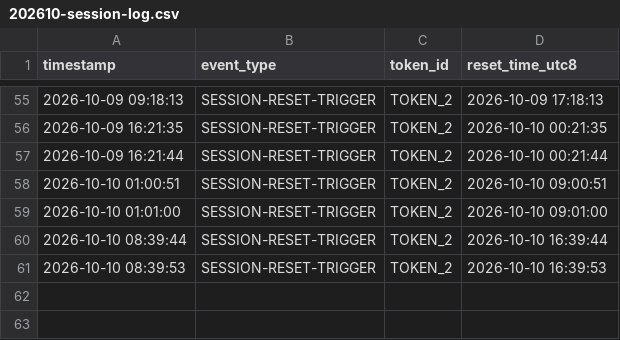
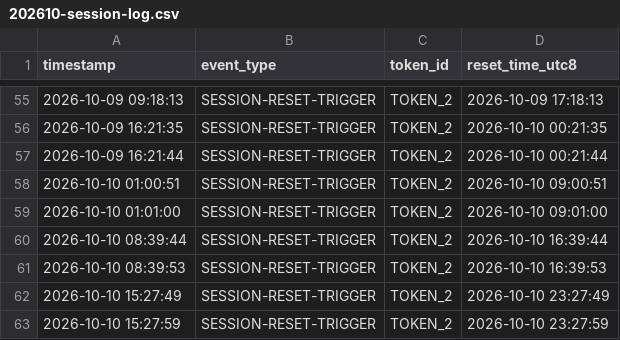
Before and after one commit to codeotter0201/claude-daily-check-in, a CSV file: logs/202610-session-log.csv, drawn as a sheet; only a part is shown, gaps mark what is left out.

```diff
--- a/logs/202610-session-log.csv
+++ b/logs/202610-session-log.csv
@@ -61 +61,3 @@ timestamp,event_type,token_id,reset_time_utc8
 2026-10-10 08:39:53,SESSION-RESET-TRIGGER,TOKEN_2,2026-10-10 16:39:53
+2026-10-10 15:27:49,SESSION-RESET-TRIGGER,TOKEN_2,2026-10-10 23:27:49
+2026-10-10 15:27:59,SESSION-RESET-TRIGGER,TOKEN_2,2026-10-10 23:27:59
```
